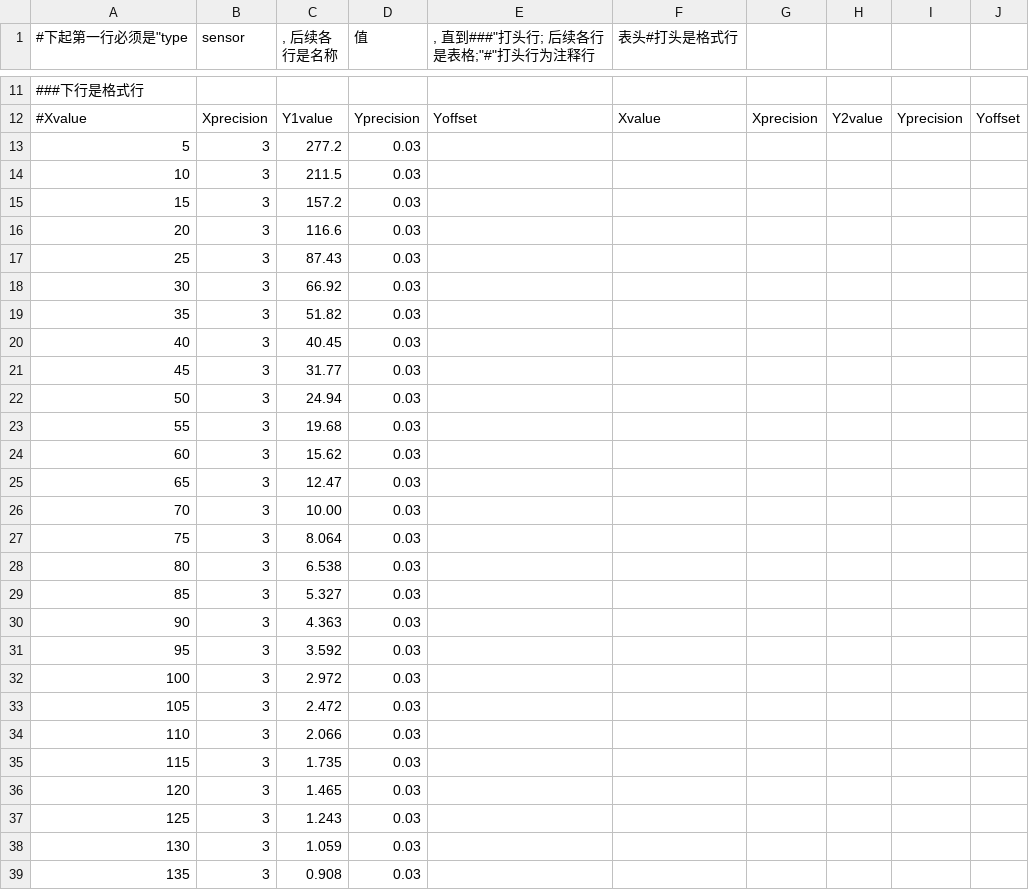
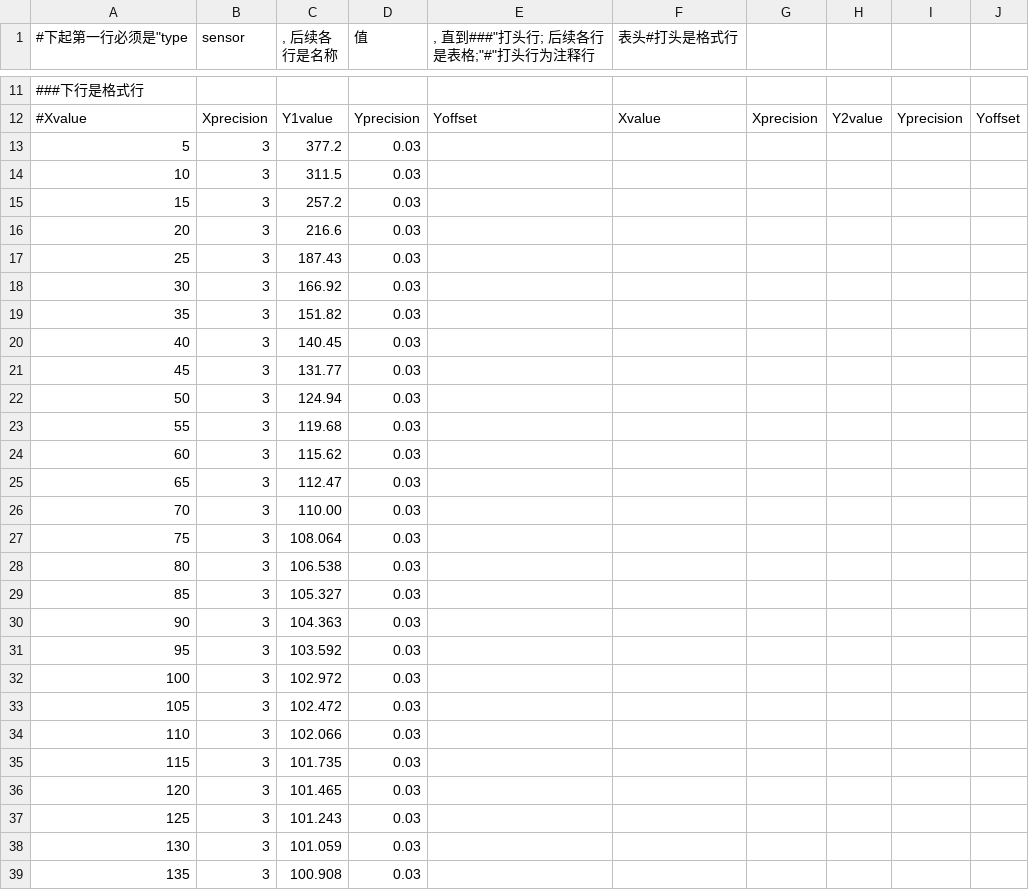
Before and after one commit to russot/ADS, a CSV file: j9001-1.csv, drawn as a sheet; only a part is shown, gaps mark what is left out; the diff covers the shown part only; the diff names each change by its address in the sheet, - before the commit and + after, or states it on an @@ line.

```diff
--- a/j9001-1.csv
+++ b/j9001-1.csv
-C13 (, 后续各行是名称): 277.2
+C13 (, 后续各行是名称): 377.2
-C14 (, 后续各行是名称): 211.5
+C14 (, 后续各行是名称): 311.5
-C15 (, 后续各行是名称): 157.2
+C15 (, 后续各行是名称): 257.2
-C16 (, 后续各行是名称): 116.6
+C16 (, 后续各行是名称): 216.6
-C17 (, 后续各行是名称): 87.43
+C17 (, 后续各行是名称): 187.43
-C18 (, 后续各行是名称): 66.92
+C18 (, 后续各行是名称): 166.92
-C19 (, 后续各行是名称): 51.82
+C19 (, 后续各行是名称): 151.82
-C20 (, 后续各行是名称): 40.45
+C20 (, 后续各行是名称): 140.45
-C21 (, 后续各行是名称): 31.77
+C21 (, 后续各行是名称): 131.77
-C22 (, 后续各行是名称): 24.94
+C22 (, 后续各行是名称): 124.94
-C23 (, 后续各行是名称): 19.68
+C23 (, 后续各行是名称): 119.68
-C24 (, 后续各行是名称): 15.62
+C24 (, 后续各行是名称): 115.62
-C25 (, 后续各行是名称): 12.47
+C25 (, 后续各行是名称): 112.47
-C26 (, 后续各行是名称): 10.00
+C26 (, 后续各行是名称): 110.00
-C27 (, 后续各行是名称): 8.064
+C27 (, 后续各行是名称): 108.064
-C28 (, 后续各行是名称): 6.538
+C28 (, 后续各行是名称): 106.538
-C29 (, 后续各行是名称): 5.327
+C29 (, 后续各行是名称): 105.327
-C30 (, 后续各行是名称): 4.363
+C30 (, 后续各行是名称): 104.363
-C31 (, 后续各行是名称): 3.592
+C31 (, 后续各行是名称): 103.592
-C32 (, 后续各行是名称): 2.972
+C32 (, 后续各行是名称): 102.972
-C33 (, 后续各行是名称): 2.472
+C33 (, 后续各行是名称): 102.472
-C34 (, 后续各行是名称): 2.066
+C34 (, 后续各行是名称): 102.066
-C35 (, 后续各行是名称): 1.735
+C35 (, 后续各行是名称): 101.735
-C36 (, 后续各行是名称): 1.465
+C36 (, 后续各行是名称): 101.465
-C37 (, 后续各行是名称): 1.243
+C37 (, 后续各行是名称): 101.243
-C38 (, 后续各行是名称): 1.059
+C38 (, 后续各行是名称): 101.059
-C39 (, 后续各行是名称): 0.908
+C39 (, 后续各行是名称): 100.908
```
Also changed, not shown: 22 edited cells elsewhere in this file, 6 other files.
